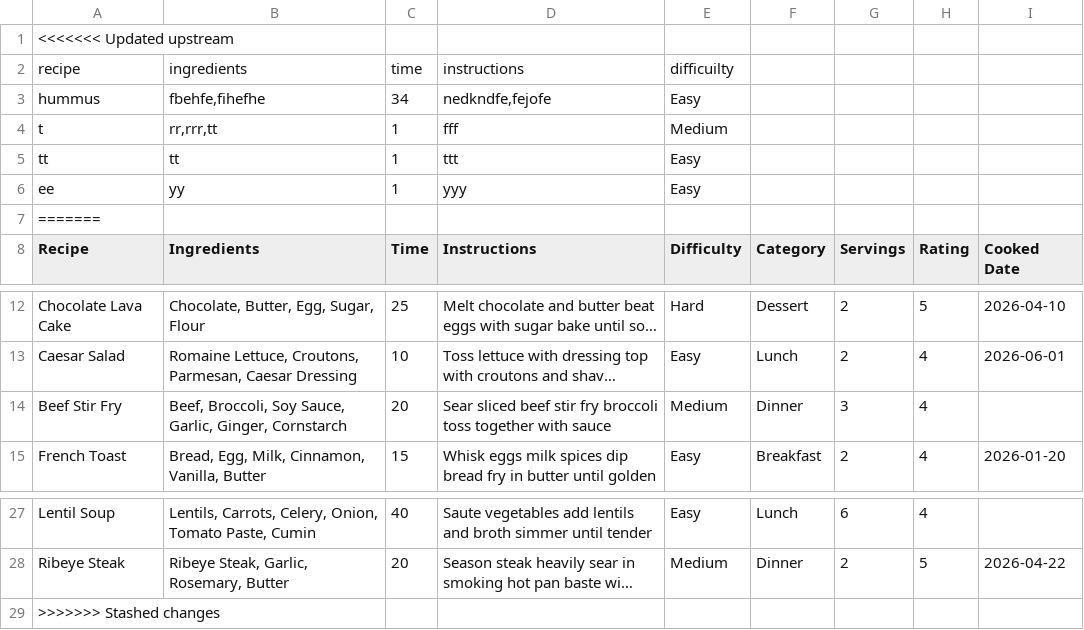
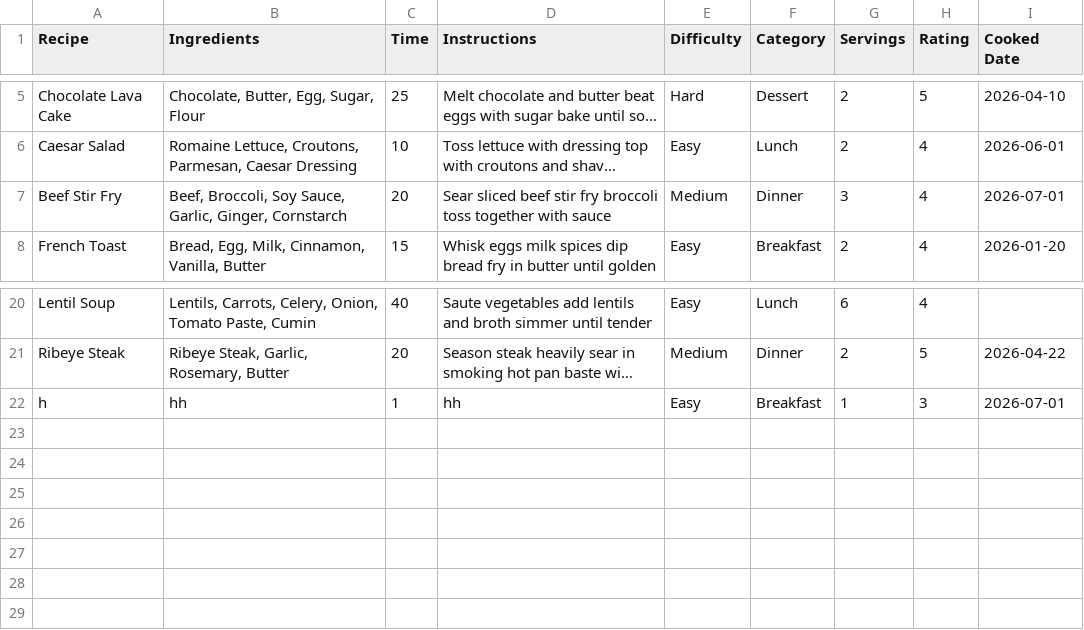
Before and after one commit to mhejairi10/recipe-manager, a CSV file: data/recipe.csv, drawn as a sheet; only a part is shown, gaps mark what is left out; long unchanged cells end in …; removed rows and columns are numbered as before the commit, all else as after; the diff names each change by its address in the sheet, - before the commit and + after, or states it on an @@ line.

```diff
--- a/data/recipe.csv
+++ b/data/recipe.csv
-row 1: <<<<<<< Updated upstream
-row 2: recipe | ingredients | time | instructions | difficuilty
-row 3: hummus | fbehfe,fihefhe | 34 | nedkndfe,fejofe | Easy
-row 4: t | rr,rrr,tt | 1 | fff | Medium
-row 5: tt | tt | 1 | ttt | Easy
-row 6: ee | yy | 1 | yyy | Easy
-row 7: =======
-I7 (Cooked Date): (empty)
+I7 (Cooked Date): 2026-07-01
-row 29: >>>>>>> Stashed changes
+row 22: h | hh | 1 | hh | Easy | Breakfast | 1 | 3 | 2026-07-01
```
Also changed, not shown: 3 other files.
